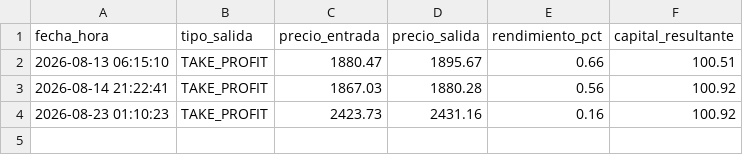
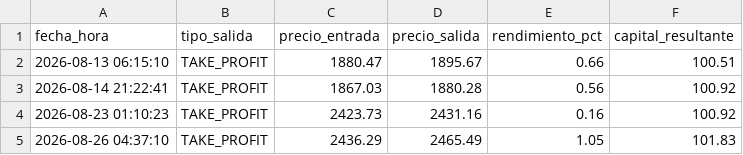
Before and after one commit to juampy1996/trading-bot-eth, a CSV file: historial_trades.csv, drawn as a sheet.

Commit message:
Auto-update estado e historial bot

```diff
--- a/historial_trades.csv
+++ b/historial_trades.csv
@@ -4 +4,2 @@ fecha_hora,tipo_salida,precio_entrada,precio_salida,rendimiento_pct,capital_resu
 2026-08-23 01:10:23,TAKE_PROFIT,2423.73,2431.16,0.16,100.92
+2026-08-26 04:37:10,TAKE_PROFIT,2436.29,2465.49,1.05,101.83
```
Also changed, not shown: 1 other file.
